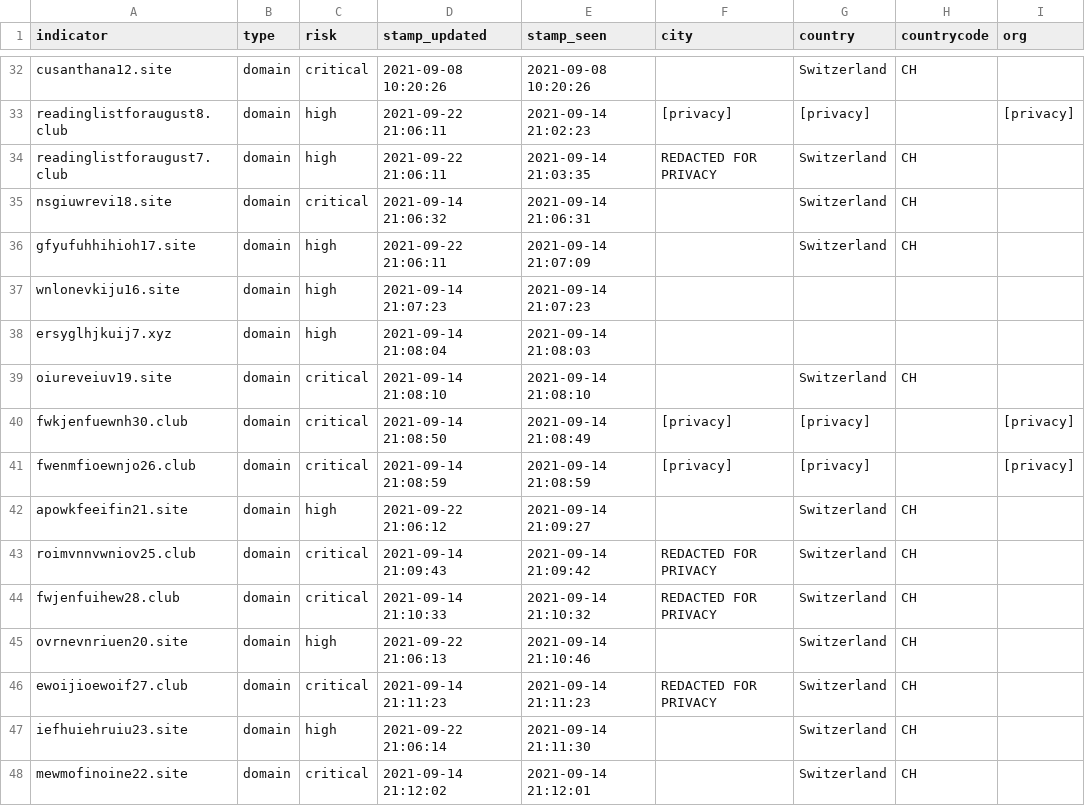
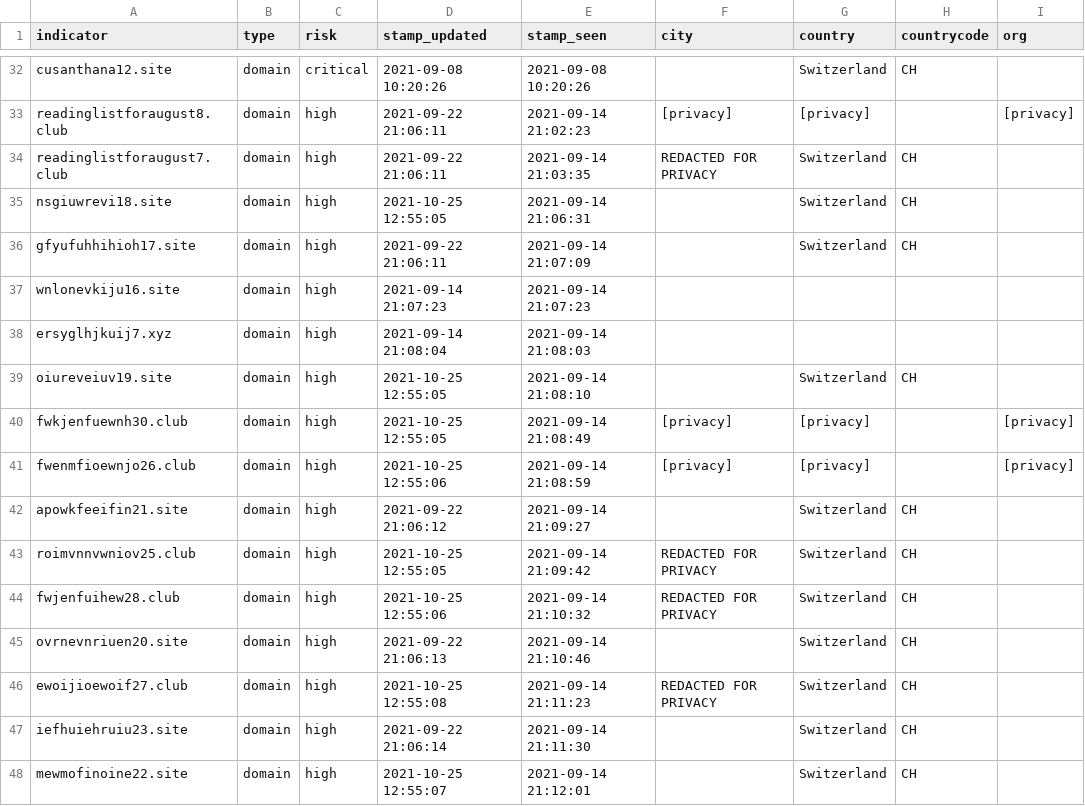
Before and after one commit to idunno101/Hosts_That_idunno, a CSV file: fetch-api-data-action/ns1_sinkhole_ch.csv, drawn as a sheet; only a part is shown, gaps mark what is left out; the diff covers the shown part only; the diff names each change by its address in the sheet, - before the commit and + after, or states it on an @@ line.

```diff
--- a/fetch-api-data-action/ns1_sinkhole_ch.csv
+++ b/fetch-api-data-action/ns1_sinkhole_ch.csv
-C35 (risk): critical
+C35 (risk): high
-D35 (stamp_updated): 2021-09-14 21:06:32
+D35 (stamp_updated): 2021-10-25 12:55:05
-C39:C41 (risk): critical
+C39:C41 (risk): high
-D39 (stamp_updated): 2021-09-14 21:08:10
+D39 (stamp_updated): 2021-10-25 12:55:05
-D40 (stamp_updated): 2021-09-14 21:08:50
+D40 (stamp_updated): 2021-10-25 12:55:05
-D41 (stamp_updated): 2021-09-14 21:08:59
+D41 (stamp_updated): 2021-10-25 12:55:06
-C43:C44 (risk): critical
+C43:C44 (risk): high
-D43 (stamp_updated): 2021-09-14 21:09:43
+D43 (stamp_updated): 2021-10-25 12:55:05
-D44 (stamp_updated): 2021-09-14 21:10:33
+D44 (stamp_updated): 2021-10-25 12:55:06
-C46 (risk): critical
+C46 (risk): high
-D46 (stamp_updated): 2021-09-14 21:11:23
+D46 (stamp_updated): 2021-10-25 12:55:08
-C48 (risk): critical
+C48 (risk): high
-D48 (stamp_updated): 2021-09-14 21:12:02
+D48 (stamp_updated): 2021-10-25 12:55:07
```
Also changed, not shown: 18 edited cells elsewhere in this file.
